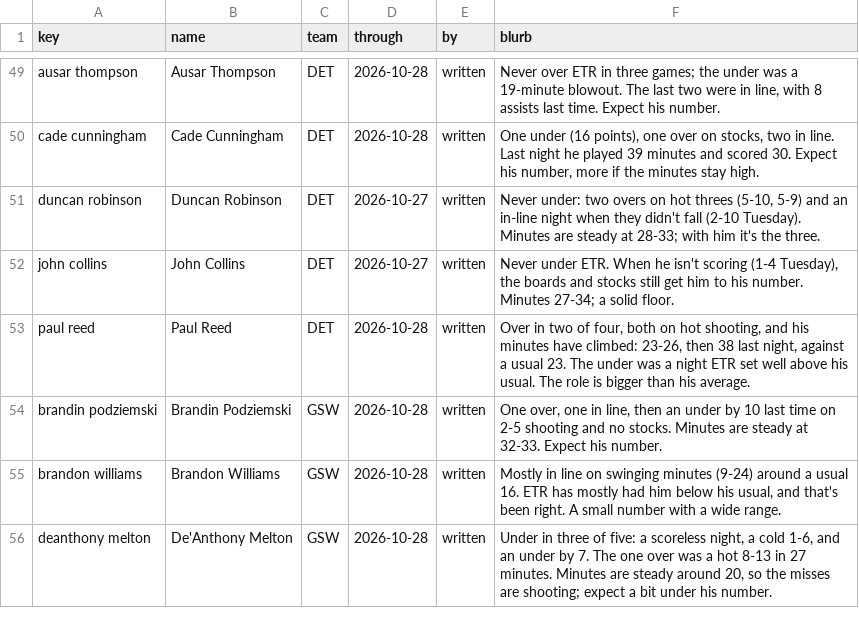
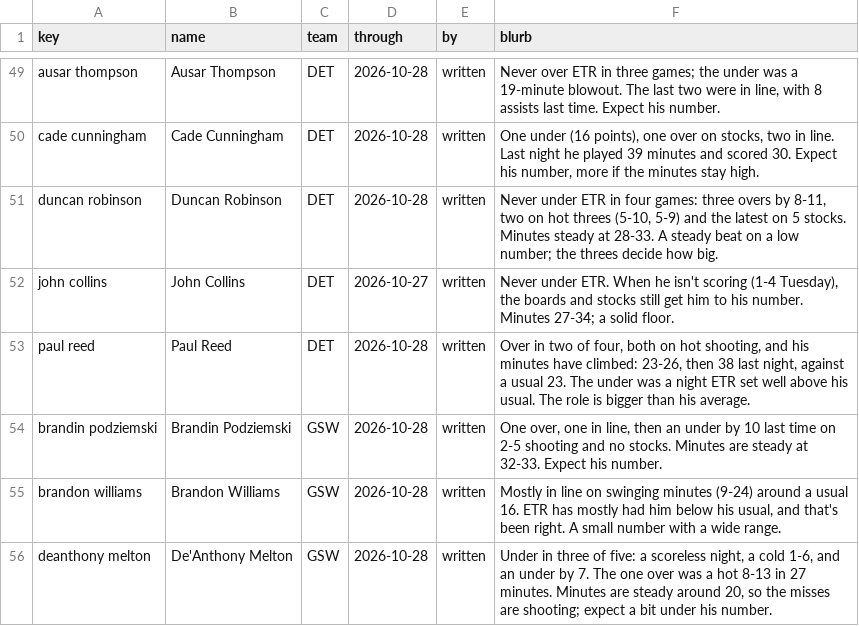
Before and after one commit to JonBoyBeats/br_rankings, a CSV file: analysis/nba/form.csv, drawn as a sheet; only a part is shown, gaps mark what is left out.

```diff
--- a/analysis/nba/form.csv
+++ b/analysis/nba/form.csv
@@ -50,3 +50,3 @@ ausar thompson,Ausar Thompson,DET,2026-10-28,written,"Never over ETR in three ga
 cade cunningham,Cade Cunningham,DET,2026-10-28,written,"One under (16 points), one over on stocks, two in line. Last night he played 39 minutes and scored 30. Expect his number, more if the minutes stay high."
-duncan robinson,Duncan Robinson,DET,2026-10-27,written,"Never under: two overs on hot threes (5-10, 5-9) and an in-line night when they didn't fall (2-10 Tuesday). Minutes are steady at 28-33; with him it's the three."
+duncan robinson,Duncan Robinson,DET,2026-10-28,written,"Never under ETR in four games: three overs by 8-11, two on hot threes (5-10, 5-9) and the latest on 5 stocks. Minutes steady at 28-33. A steady beat on a low number; the threes decide how big."
 john collins,John Collins,DET,2026-10-27,written,"Never under ETR. When he isn't scoring (1-4 Tuesday), the boards and stocks still get him to his number. Minutes 27-34; a solid floor."
```
Also changed, not shown: analysis/nba/boom_ties.csv, analysis/nba/ledger.csv, 4 other files.
